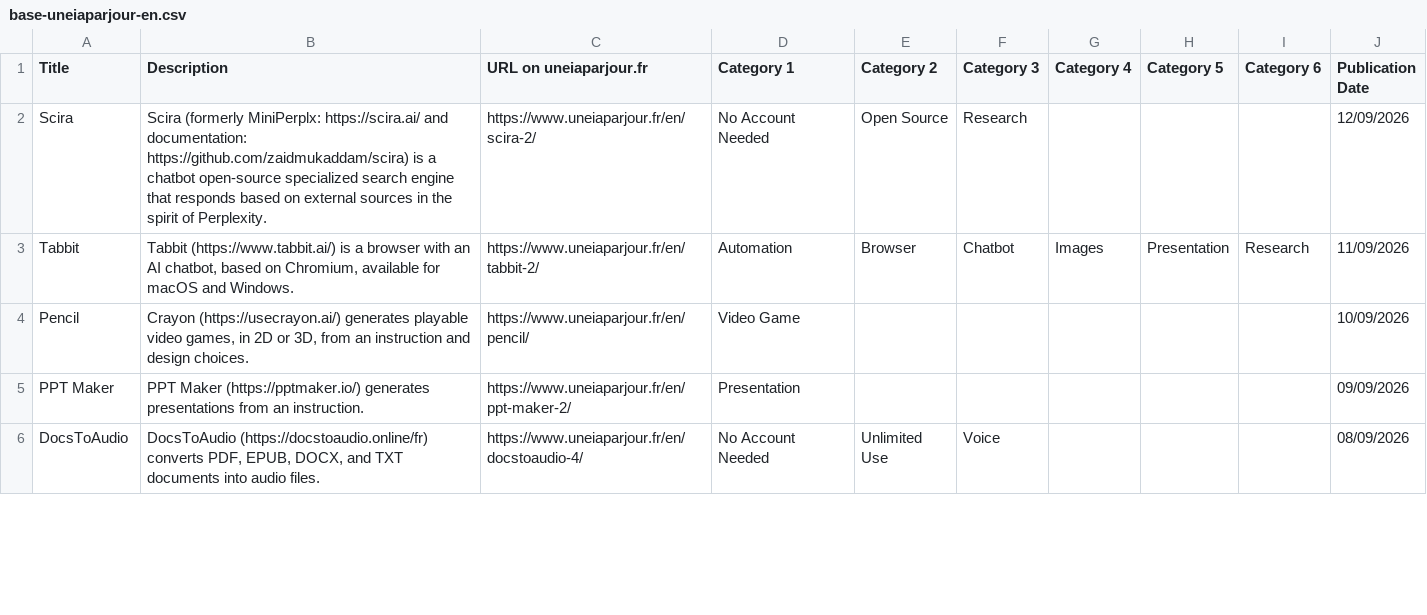
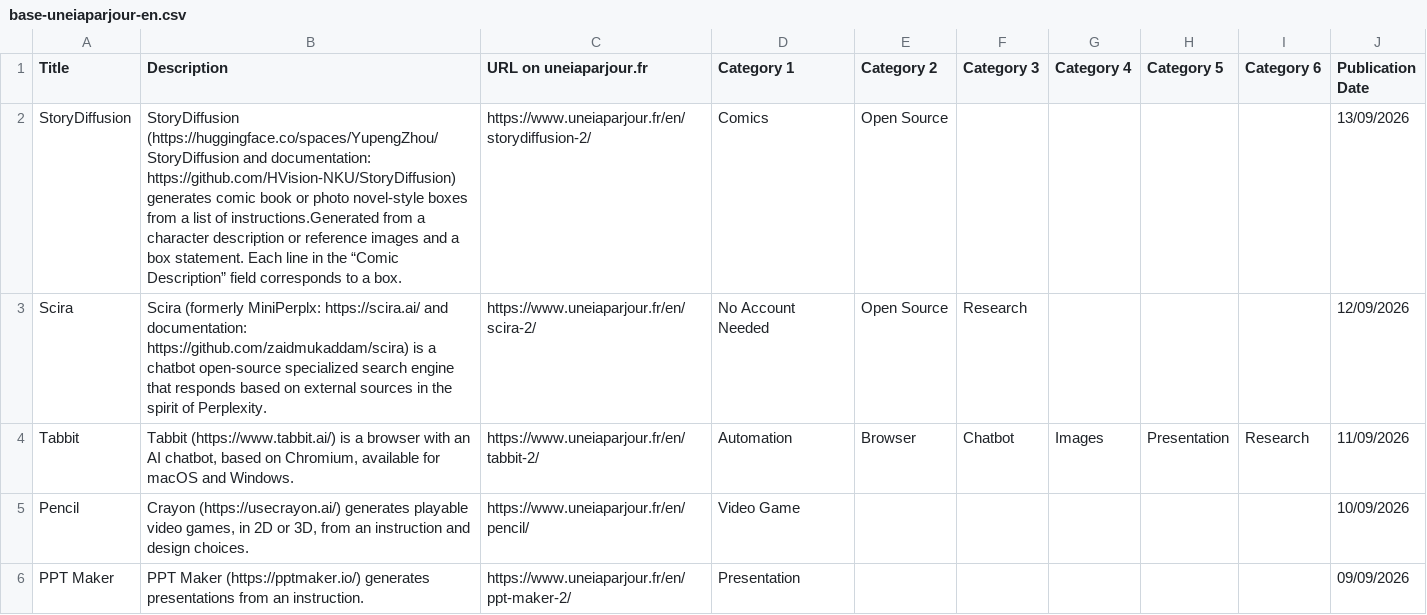
Before and after one commit to uneIAparjour/base-en, a CSV file: base-uneiaparjour-en.csv, drawn as a sheet; only a part is shown; the shorter side is filled out with more unchanged rows; the diff names each change by its address in the sheet, - before the commit and + after, or states it on an @@ line.

```diff
--- a/base-uneiaparjour-en.csv
+++ b/base-uneiaparjour-en.csv
+row 2: StoryDiffusion | StoryDiffusion (https://huggingface.co/spaces/YupengZhou/StoryDiffusion and documentation: https://github.com/HVision-NKU/StoryDiffusion) generates comic book or photo novel-style boxes from a list of instructions.Generated from a character description or reference images and a box statement. Each line in the “Comic Description” field corresponds to a box. | https://www.uneiaparjour.fr/en/storydiffusion-2/ | Comics | Open Source |  |  |  |  | 13/09/2026
```
Also changed, not shown: 4 other files.
